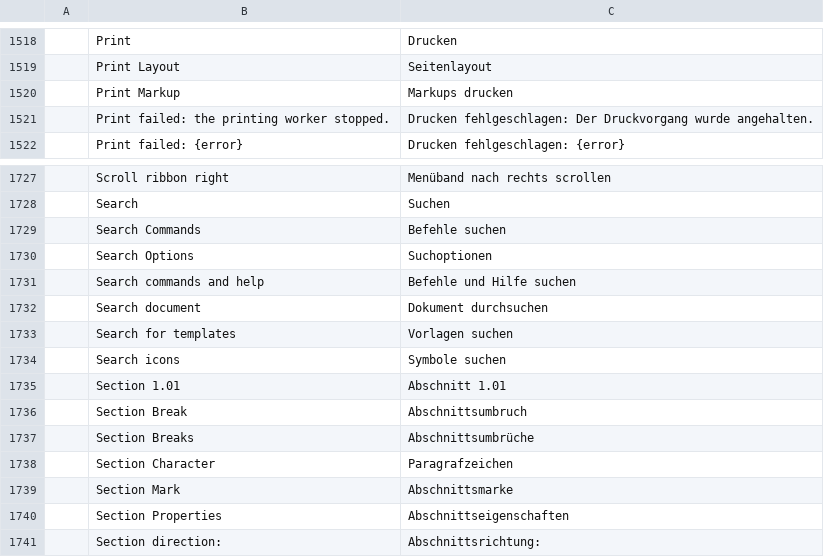
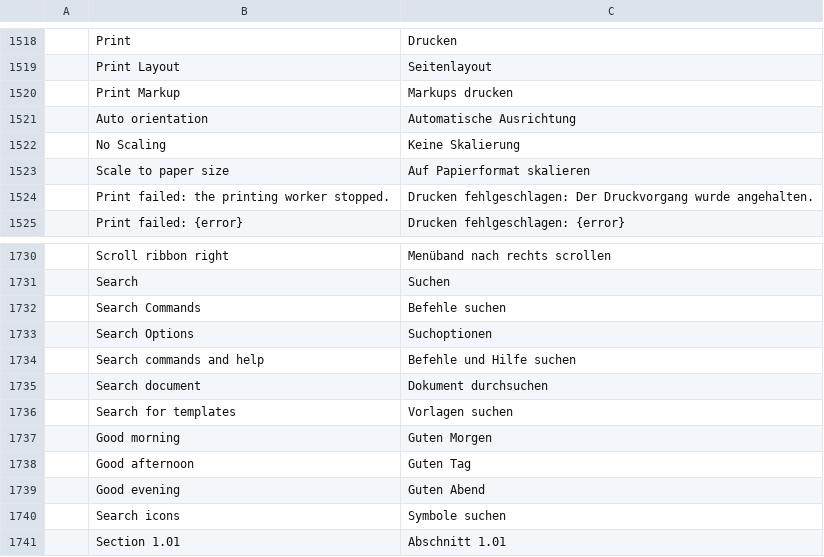
Before and after one commit to mooremok/wbs, a TSV file: crates/ui-egui/src/i18n/de.tsv, drawn as a sheet; only a part is shown, gaps mark what is left out; the shorter side is filled out with more unchanged rows; the diff names each change by its address in the sheet, - before the commit and + after, or states it on an @@ line.

```diff
--- a/crates/ui-egui/src/i18n/de.tsv
+++ b/crates/ui-egui/src/i18n/de.tsv
+row 1521:  | Auto orientation | Automatische Ausrichtung
+row 1522:  | No Scaling | Keine Skalierung
+row 1523:  | Scale to paper size | Auf Papierformat skalieren
+row 1737:  | Good morning | Guten Morgen
+row 1738:  | Good afternoon | Guten Tag
+row 1739:  | Good evening | Guten Abend
```
Also changed, not shown: crates/ui-egui/src/i18n/et.tsv, crates/ui-egui/src/i18n/ja.tsv, 35 other files.
